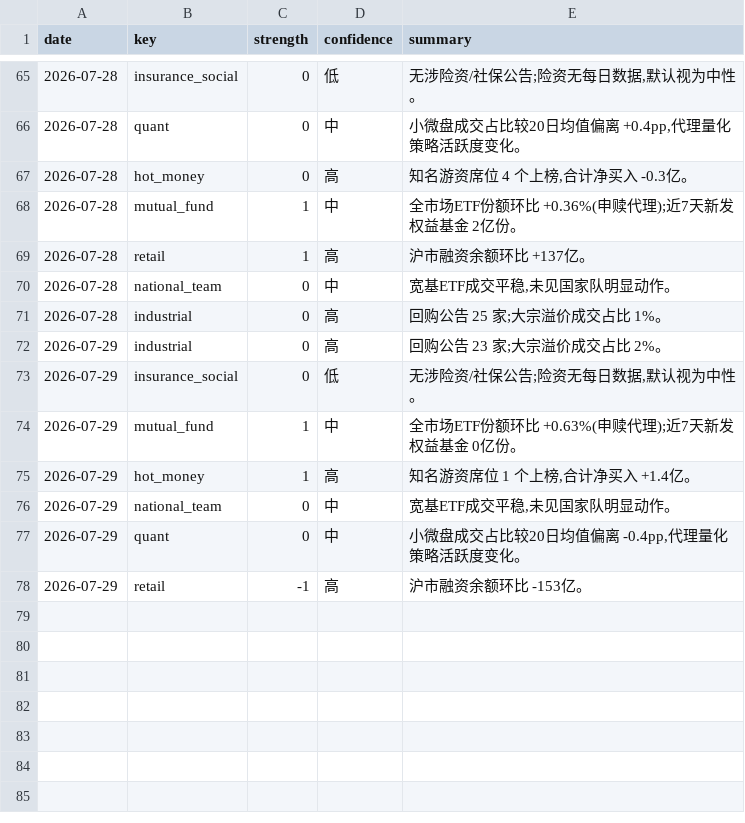
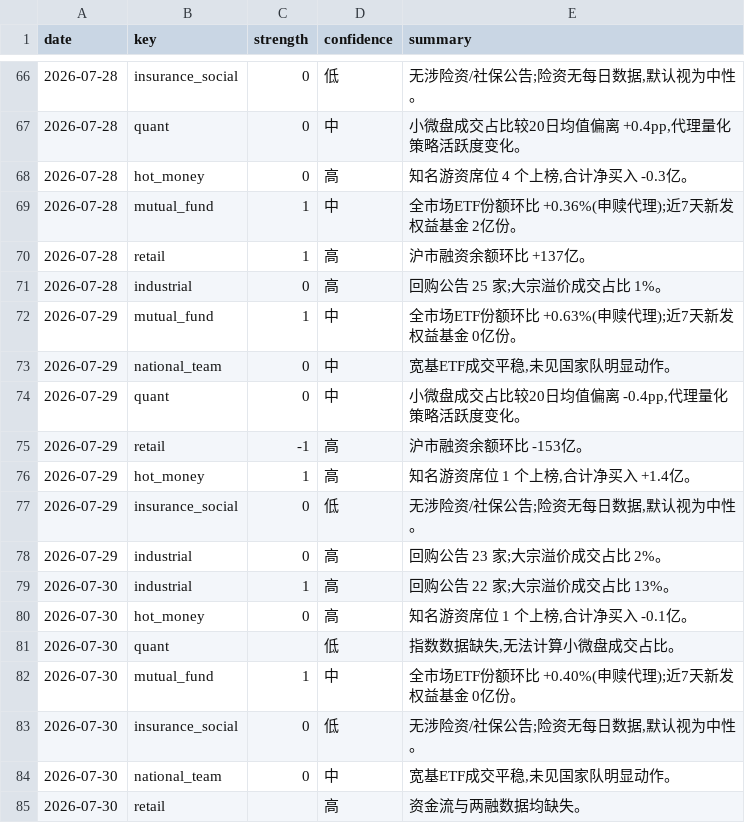
Before and after one commit to zz497676-ai/stock, a CSV file: data/verdicts.csv, drawn as a sheet; only a part is shown, gaps mark what is left out; the diff covers the shown part only.

```diff
--- a/data/verdicts.csv
+++ b/data/verdicts.csv
@@ -69,8 +70,4 @@ date,key,strength,confidence,summary
 2026-07-28,retail,1,高,沪市融资余额环比 +137亿。
-2026-07-28,national_team,0,中,"宽基ETF成交平稳,未见国家队明显动作。"
 2026-07-28,industrial,0,高,回购公告 25 家;大宗溢价成交占比 1%。
-2026-07-29,industrial,0,高,回购公告 23 家;大宗溢价成交占比 2%。
-2026-07-29,insurance_social,0,低,"无涉险资/社保公告;险资无每日数据,默认视为中性。"
 2026-07-29,mutual_fund,1,中,全市场ETF份额环比 +0.63%(申赎代理);近7天新发权益基金 0亿份。
-2026-07-29,hot_money,1,高,"知名游资席位 1 个上榜,合计净买入 +1.4亿。"
 2026-07-29,national_team,0,中,"宽基ETF成交平稳,未见国家队明显动作。"
@@ -78 +75,11 @@ date,key,strength,confidence,summary
 2026-07-29,retail,-1,高,沪市融资余额环比 -153亿。
+2026-07-29,hot_money,1,高,"知名游资席位 1 个上榜,合计净买入 +1.4亿。"
+2026-07-29,insurance_social,0,低,"无涉险资/社保公告;险资无每日数据,默认视为中性。"
+2026-07-29,industrial,0,高,回购公告 23 家;大宗溢价成交占比 2%。
+2026-07-30,industrial,1,高,回购公告 22 家;大宗溢价成交占比 13%。
+2026-07-30,hot_money,0,高,"知名游资席位 1 个上榜,合计净买入 -0.1亿。"
+2026-07-30,quant,,低,"指数数据缺失,无法计算小微盘成交占比。"
+2026-07-30,mutual_fund,1,中,全市场ETF份额环比 +0.40%(申赎代理);近7天新发权益基金 0亿份。
+2026-07-30,insurance_social,0,低,"无涉险资/社保公告;险资无每日数据,默认视为中性。"
+2026-07-30,national_team,0,中,"宽基ETF成交平稳,未见国家队明显动作。"
+2026-07-30,retail,,高,资金流与两融数据均缺失。
```
Also changed, not shown: 30 moved rows elsewhere in this file, data/hot_money.csv, data/industrial.csv, 15 other files.
